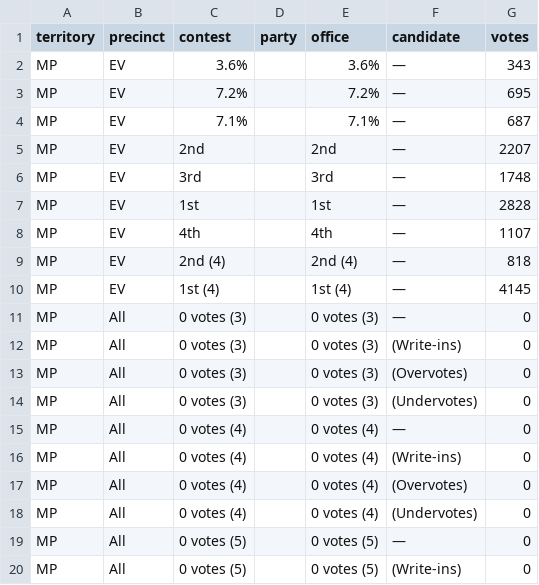
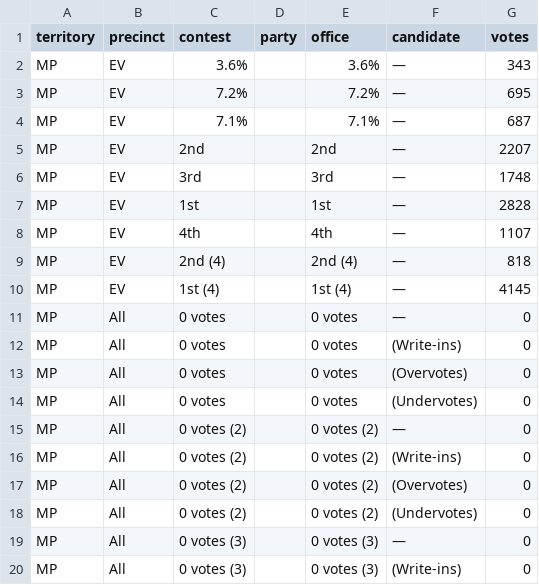
Before and after one commit to contextofislands/2026-territory-election-results, a CSV file: data/northern-mariana-islands/latest.csv, drawn as a sheet; only a part is shown; the shorter side is filled out with more unchanged rows; the diff covers the shown part only.

```diff
--- a/data/northern-mariana-islands/latest.csv
+++ b/data/northern-mariana-islands/latest.csv
@@ -10,2 +10,10 @@ MP,EV,2nd (4),,2nd (4),—,818
 MP,EV,1st (4),,1st (4),—,4145
+MP,All,0 votes,,0 votes,—,0
+MP,All,0 votes,,0 votes,(Write-ins),0
+MP,All,0 votes,,0 votes,(Overvotes),0
+MP,All,0 votes,,0 votes,(Undervotes),0
+MP,All,0 votes (2),,0 votes (2),—,0
+MP,All,0 votes (2),,0 votes (2),(Write-ins),0
+MP,All,0 votes (2),,0 votes (2),(Overvotes),0
+MP,All,0 votes (2),,0 votes (2),(Undervotes),0
 MP,All,0 votes (3),,0 votes (3),—,0
```
Also changed, not shown: 8 removed rows and 24 edited cells elsewhere in this file.
